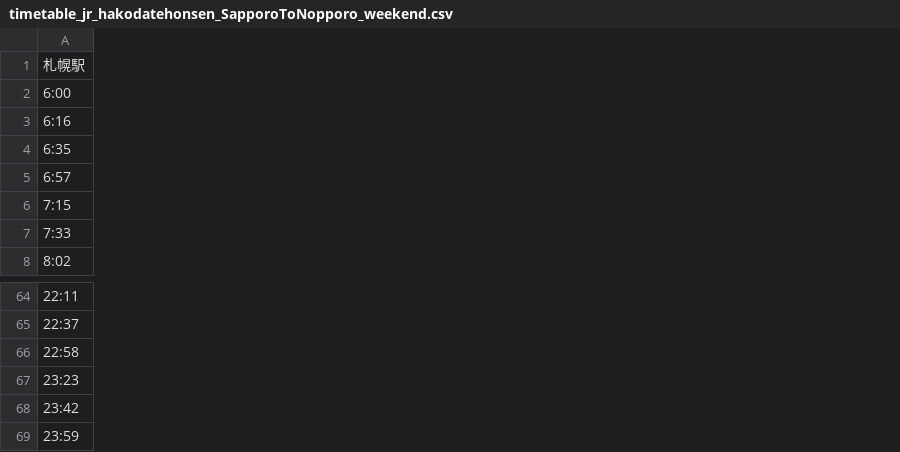
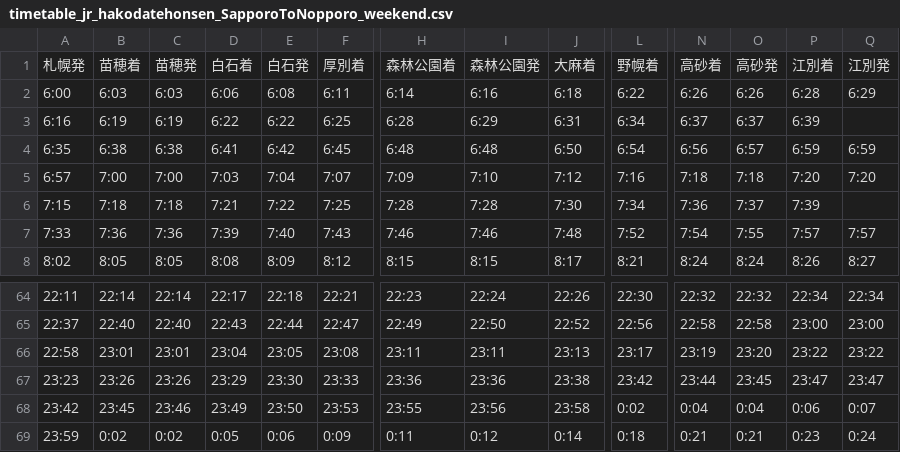
Before and after one commit to Seigo2058/AppDevProject, a CSV file: public/csv/timetable_jr_hakodatehonsen_SapporoToNopporo_weekend.csv, drawn as a sheet; only a part is shown, gaps mark what is left out; removed rows and columns are numbered as before the commit, all else as after; rows hold the shown columns only; the diff covers the shown part only; the diff names each change by its address in the sheet, - before the commit and + after, or states it on an @@ line.

```diff
--- a/public/csv/timetable_jr_hakodatehonsen_SapporoToNopporo_weekend.csv
+++ b/public/csv/timetable_jr_hakodatehonsen_SapporoToNopporo_weekend.csv
+column B, rows 2-8: 6:03 | 6:19 | 6:38 | 7:00 | 7:18 | 7:36 | 8:05; rows 64-69: 22:14 | 22:40 | 23:01 | 23:26 | 23:45 | 0:02
+column C, rows 2-8: 6:03 | 6:19 | 6:38 | 7:00 | 7:18 | 7:36 | 8:05; rows 64-69: 22:14 | 22:40 | 23:01 | 23:26 | 23:46 | 0:02
+column D, rows 2-8: 6:06 | 6:22 | 6:41 | 7:03 | 7:21 | 7:39 | 8:08; rows 64-69: 22:17 | 22:43 | 23:04 | 23:29 | 23:49 | 0:05
+column E, rows 2-8: 6:08 | 6:22 | 6:42 | 7:04 | 7:22 | 7:40 | 8:09; rows 64-69: 22:18 | 22:44 | 23:05 | 23:30 | 23:50 | 0:06
+column F, rows 2-8: 6:11 | 6:25 | 6:45 | 7:07 | 7:25 | 7:43 | 8:12; rows 64-69: 22:21 | 22:47 | 23:08 | 23:33 | 23:53 | 0:09
+column H, rows 2-8: 6:14 | 6:28 | 6:48 | 7:09 | 7:28 | 7:46 | 8:15; rows 64-69: 22:23 | 22:49 | 23:11 | 23:36 | 23:55 | 0:11
+column I, rows 2-8: 6:16 | 6:29 | 6:48 | 7:10 | 7:28 | 7:46 | 8:15; rows 64-69: 22:24 | 22:50 | 23:11 | 23:36 | 23:56 | 0:12
+column J, rows 2-8: 6:18 | 6:31 | 6:50 | 7:12 | 7:30 | 7:48 | 8:17; rows 64-69: 22:26 | 22:52 | 23:13 | 23:38 | 23:58 | 0:14
+column L, rows 2-8: 6:22 | 6:34 | 6:54 | 7:16 | 7:34 | 7:52 | 8:21; rows 64-69: 22:30 | 22:56 | 23:17 | 23:42 | 0:02 | 0:18
+column N, rows 2-8: 6:26 | 6:37 | 6:56 | 7:18 | 7:36 | 7:54 | 8:24; rows 64-69: 22:32 | 22:58 | 23:19 | 23:44 | 0:04 | 0:21
+column O, rows 2-8: 6:26 | 6:37 | 6:57 | 7:18 | 7:37 | 7:55 | 8:24; rows 64-69: 22:32 | 22:58 | 23:20 | 23:45 | 0:04 | 0:21
+column P, rows 2-8: 6:28 | 6:39 | 6:59 | 7:20 | 7:39 | 7:57 | 8:26; rows 64-69: 22:34 | 23:00 | 23:22 | 23:47 | 0:06 | 0:23
+column Q, rows 2-8: 6:29 |  | 6:59 | 7:20 |  | 7:57 | 8:27; rows 64-69: 22:34 | 23:00 | 23:22 | 23:47 | 0:07 | 0:24
-row 1: 札幌駅
+row 1: 札幌発 | 苗穂着 | 苗穂発 | 白石着 | 白石発 | 厚別着 | 森林公園着 | 森林公園発 | 大麻着 | 野幌着 | 高砂着 | 高砂発 | 江別着 | 江別発
```
Also changed, not shown: 4 added columns and 4 edited cells elsewhere in this file, public/csv/route_stops_list.csv, public/csv/timetable_jr_hakodatehonsen_NopporoToSapporo_weekend.csv, 11 other files.
